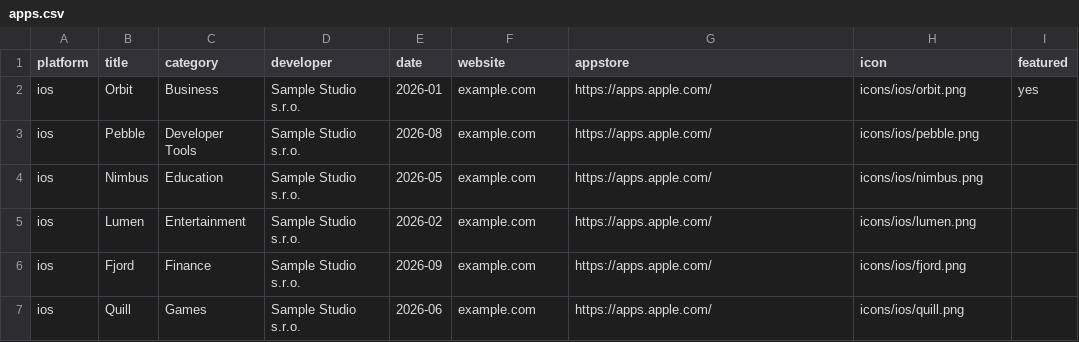
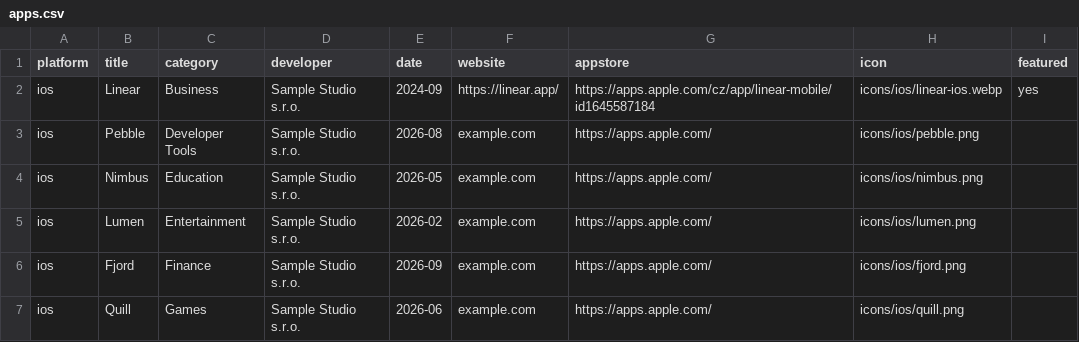
Before and after one commit to Manekenthe/IconSpace, a CSV file: data/apps.csv, drawn as a sheet; only a part is shown.

Commit message:
Update apps.csv

```diff
--- a/data/apps.csv
+++ b/data/apps.csv
@@ -1,3 +1,3 @@
 platform,title,category,developer,date,website,appstore,icon,featured
-ios,Orbit,Business,Sample Studio s.r.o.,2026-01,example.com,https://apps.apple.com/,icons/ios/orbit.png,yes
+ios,Linear,Business,Sample Studio s.r.o.,2024-09,https://linear.app/,https://apps.apple.com/cz/app/linear-mobile/id1645587184,icons/ios/linear-ios.webp,yes
 ios,Pebble,Developer Tools,Sample Studio s.r.o.,2026-08,example.com,https://apps.apple.com/,icons/ios/pebble.png,
```
